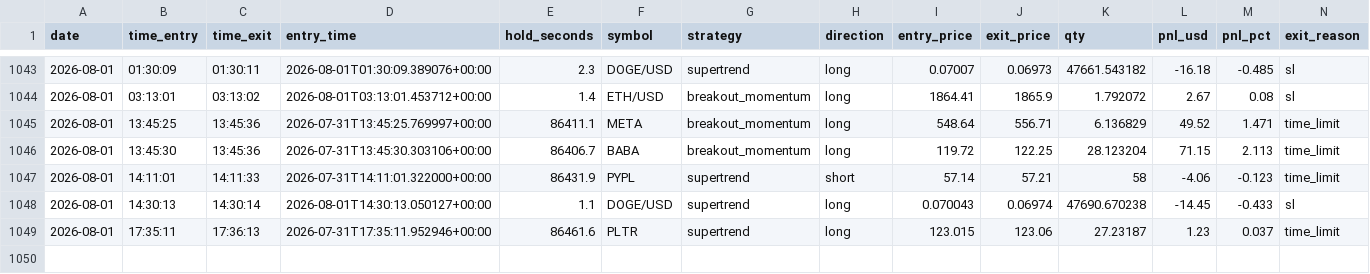
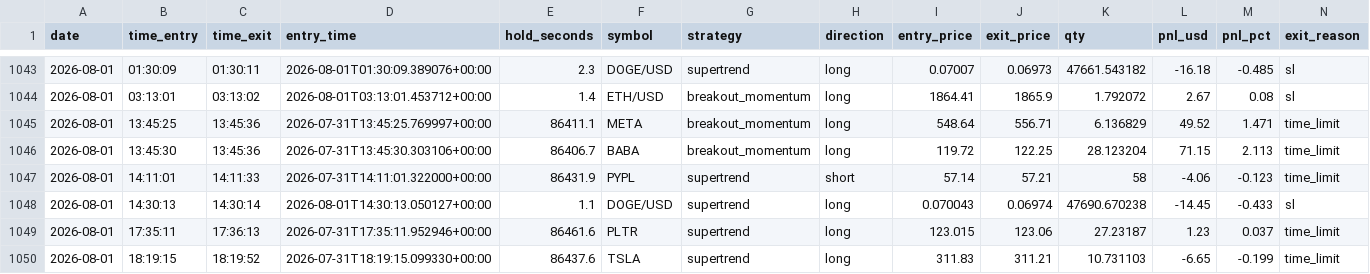
Before and after one commit to fs1911/TradingBot, a CSV file: logs/trading_journal.csv, drawn as a sheet; only a part is shown, gaps mark what is left out; rows hold the shown columns only; the diff names each change by its address in the sheet, - before the commit and + after, or states it on an @@ line.

Commit message:
Auto-sync trading journal 2026-08-01

```diff
--- a/logs/trading_journal.csv
+++ b/logs/trading_journal.csv
+row 1050: 2026-08-01 | 18:19:15 | 18:19:52 | 2026-07-31T18:19:15.099330+00:00 | 86437.6 | TSLA | supertrend | long | 311.83 | 311.21 | 10.731103 | -6.65 | -0.199 | time_limit
```
